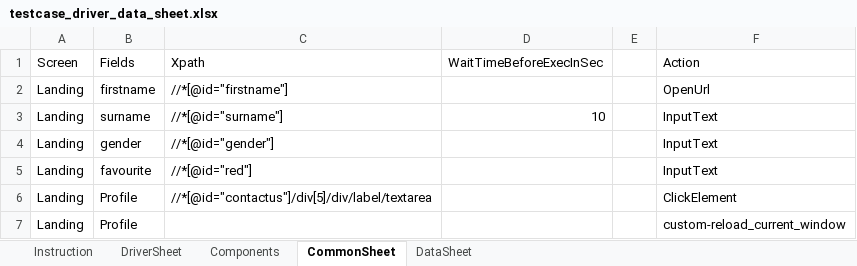
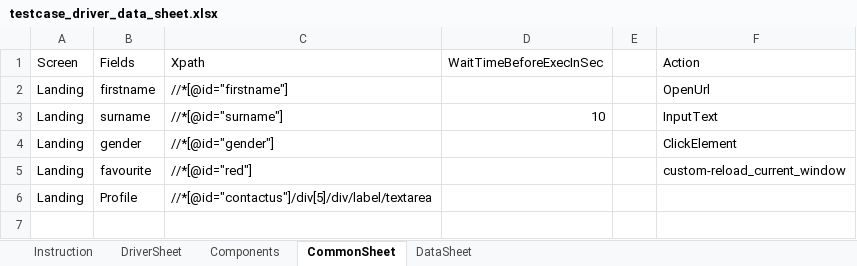
Before and after one commit to pradipt0git/keyword_based_automation_framework, an Excel workbook: config/testcase_driver_data_sheet.xlsx, sheet CommonSheet, drawn as a sheet; values as stored, in another font and other column widths than the file's, no borders; the diff names each change by its address in the sheet, - before the commit and + after, or states it on an @@ line.

```diff
--- a/config/testcase_driver_data_sheet.xlsx (sheet CommonSheet)
+++ b/config/testcase_driver_data_sheet.xlsx (sheet CommonSheet)
-F4 (Action): InputText
+F4 (Action): ClickElement
-F5 (Action): InputText
+F5 (Action): custom-reload_current_window
-F6 (Action): ClickElement
+F6 (Action): (empty)
-row 7: Landing | Profile |  |  |  | custom-reload_current_window
```
Also changed, not shown: 4 other files.
